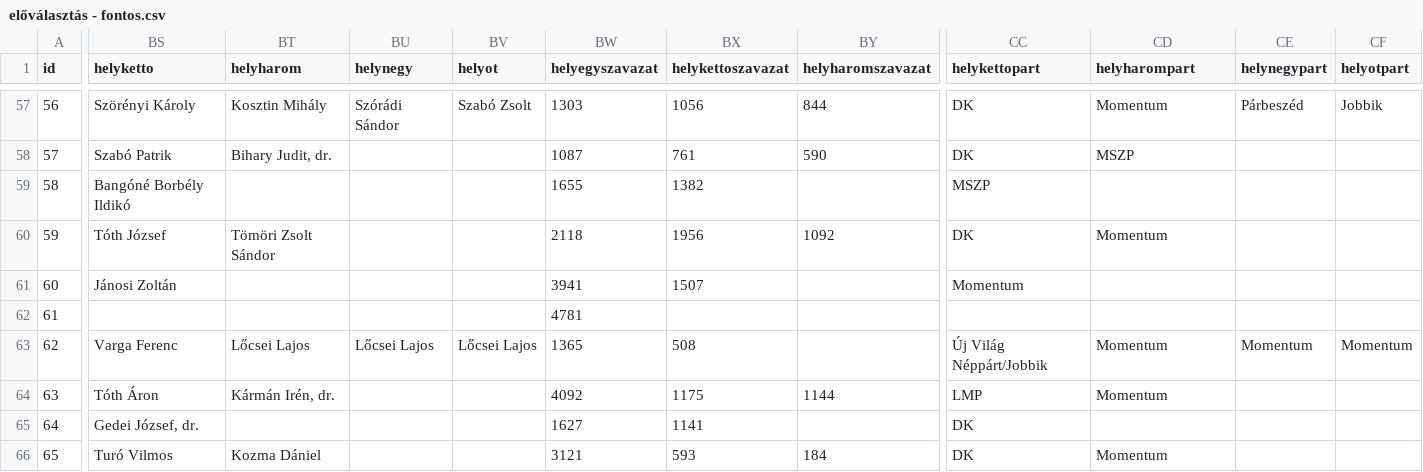
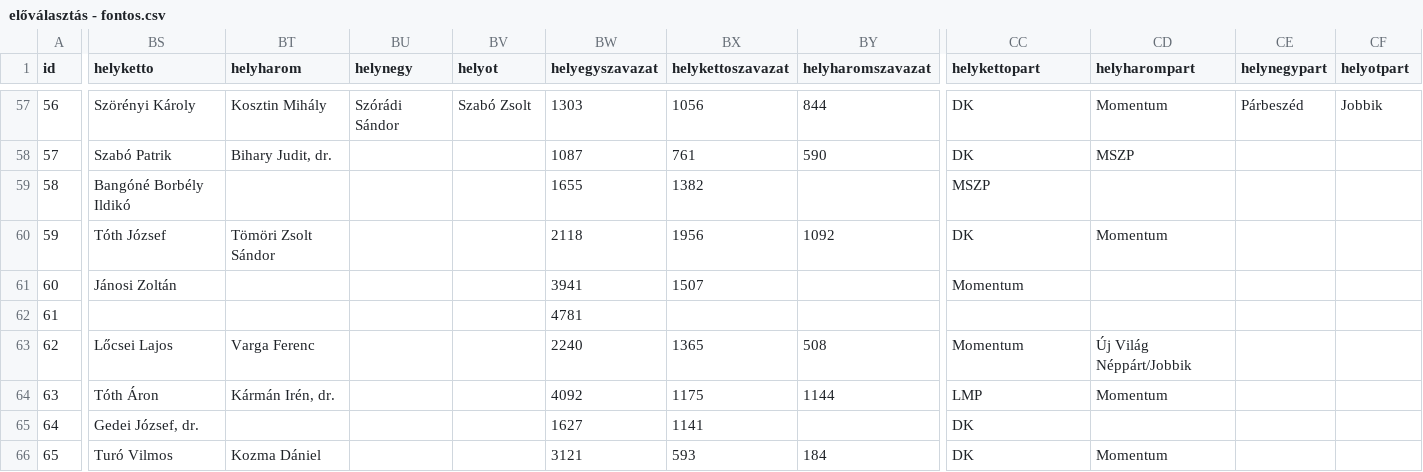
Before and after one commit to szabokrissz96/valterk, a CSV file: előválasztás - fontos.csv, drawn as a sheet; only a part is shown, gaps mark what is left out; the diff covers the shown part only; the diff names each change by its address in the sheet, - before the commit and + after, or states it on an @@ line.

Commit message:
Update előválasztás - fontos.csv

```diff
--- a/előválasztás - fontos.csv
+++ b/előválasztás - fontos.csv
-BS63 (helyketto): Varga Ferenc
+BS63 (helyketto): Lőcsei Lajos
-BT63 (helyharom): Lőcsei Lajos
+BT63 (helyharom): Varga Ferenc
-BU63 (helynegy): Lőcsei Lajos
+BU63 (helynegy): (empty)
-BV63 (helyot): Lőcsei Lajos
+BV63 (helyot): (empty)
-BW63 (helyegyszavazat): 1365
+BW63 (helyegyszavazat): 2240
-BX63 (helykettoszavazat): 508
+BX63 (helykettoszavazat): 1365
-BY63 (helyharomszavazat): (empty)
+BY63 (helyharomszavazat): 508
-CC63 (helykettopart): Új Világ Néppárt/Jobbik
+CC63 (helykettopart): Momentum
-CD63 (helyharompart): Momentum
+CD63 (helyharompart): Új Világ Néppárt/Jobbik
-CE63 (helynegypart): Momentum
+CE63 (helynegypart): (empty)
-CF63 (helyotpart): Momentum
+CF63 (helyotpart): (empty)
```
Also changed, not shown: 106 edited cells elsewhere in this file.
